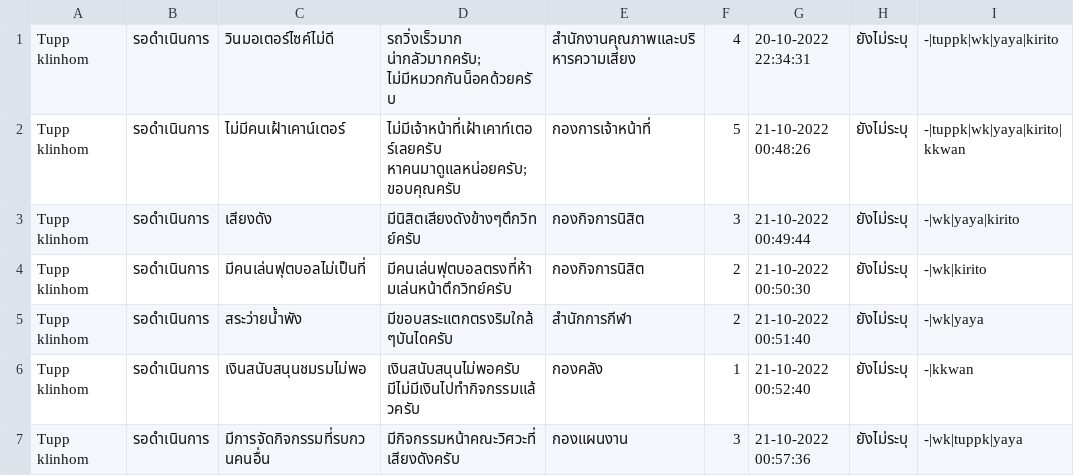
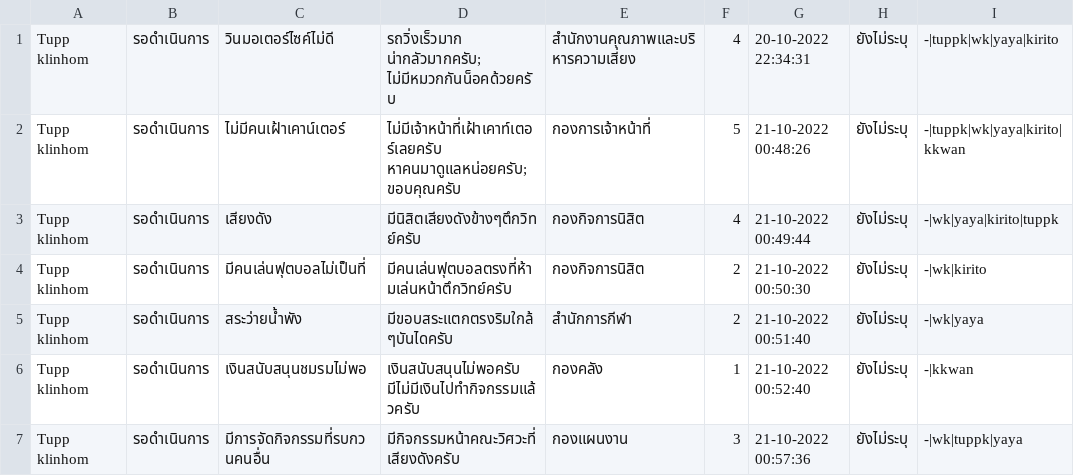
Before and after one commit to tuppklinhom/java, a CSV file: executable file/data/Report.csv, drawn as a sheet; only a part is shown.

```diff
--- a/executable file/data/Report.csv
+++ b/executable file/data/Report.csv
@@ -2,3 +2,3 @@ Tupp klinhom,รอดำเนินการ,วินมอเตอร์ไ
 Tupp klinhom,รอดำเนินการ,ไม่มีคนเฝ้าเคาน์เตอร์,ไม่มีเจ้าหน้าที่เฝ้าเคาท์เตอร์เลยครับ หาคนมาดูแลหน่อยครับ;ขอบคุณครับ,กองการเจ้าหน้าที่,5,21-10-2022 00:48:26,ยังไม่ระบุ,-|tuppk|wk|yaya|kirito|kkwan
-Tupp klinhom,รอดำเนินการ,เสียงดัง,มีนิสิตเสียงดังข้างๆตึกวิทย์ครับ,กองกิจการนิสิต,3,21-10-2022 00:49:44,ยังไม่ระบุ,-|wk|yaya|kirito
+Tupp klinhom,รอดำเนินการ,เสียงดัง,มีนิสิตเสียงดังข้างๆตึกวิทย์ครับ,กองกิจการนิสิต,4,21-10-2022 00:49:44,ยังไม่ระบุ,-|wk|yaya|kirito|tuppk
 Tupp klinhom,รอดำเนินการ,มีคนเล่นฟุตบอลไม่เป็นที่,มีคนเล่นฟุตบอลตรงที่ห้ามเล่นหน้าตึกวิทย์ครับ,กองกิจการนิสิต,2,21-10-2022 00:50:30,ยังไม่ระบุ,-|wk|kirito
```
Also changed, not shown: executable file/data/Student.csv, 4 other files.
